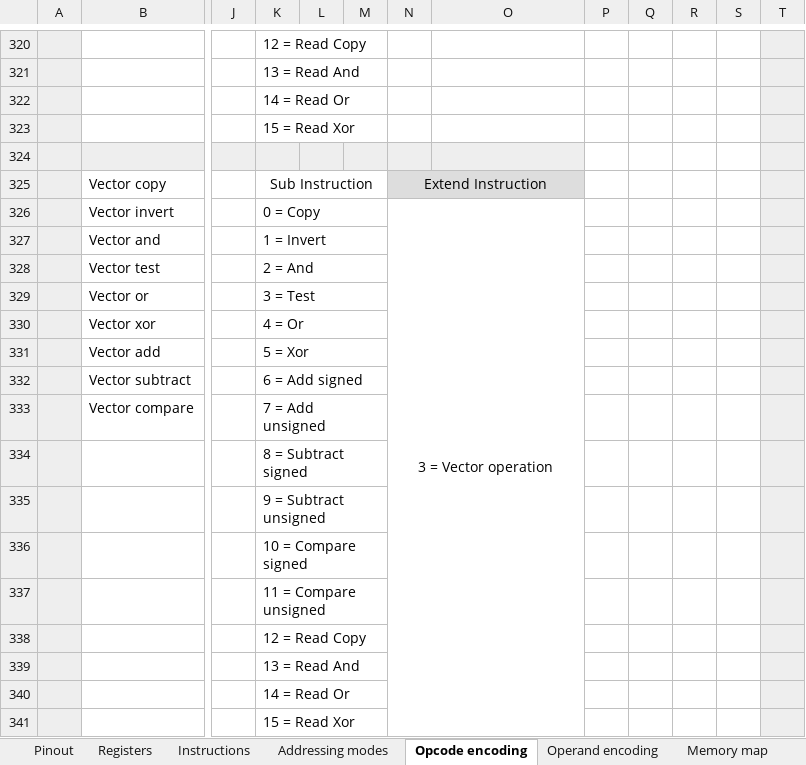
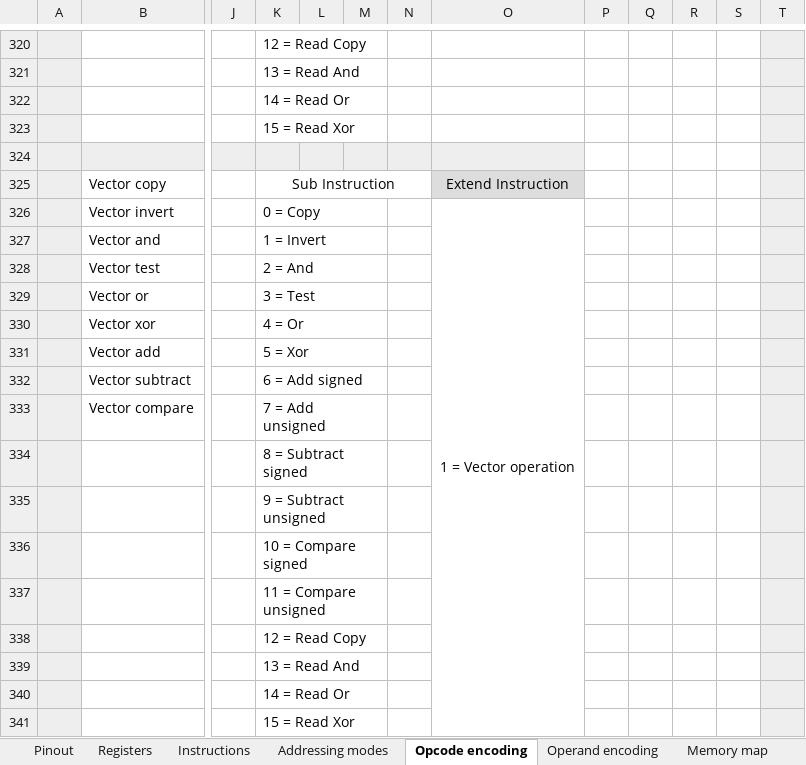
Before and after one commit to andrewpaterson/658-Computer, an Excel workbook: W65C64/65C64 Instruction Architecture.xlsx, sheet Opcode encoding, drawn as a sheet; only a part is shown, gaps mark what is left out; values as stored, in another font and other column widths than the file's, no borders; the diff covers the shown part only; the diff names each change by its address in the sheet, - before the commit and + after, or states it on an @@ line.

Commit message:
Made Block and Vector instruction use instruction code 8.

```diff
--- a/W65C64/65C64 Instruction Architecture.xlsx (sheet Opcode encoding)
+++ b/W65C64/65C64 Instruction Architecture.xlsx (sheet Opcode encoding)
-K325:M325 merged
+K325:N325 merged
-N325: Extend Instruction
+N325: (empty)
-N325 fill: #DDDDDD
+N325 fill: none
-N325:O325 merged
-O325: (empty)
+O325: Extend Instruction
-N326: 3 = Vector operation
+N326: (empty)
-N326:O341 merged
-O326: (empty)
+O326: 1 = Vector operation
+O326:O341 merged
```
Also changed, not shown: 6 edited cells, cell formats and merged cells elsewhere in this sheet, sheet Instructions, formulas that keep their value, 1 other file.
